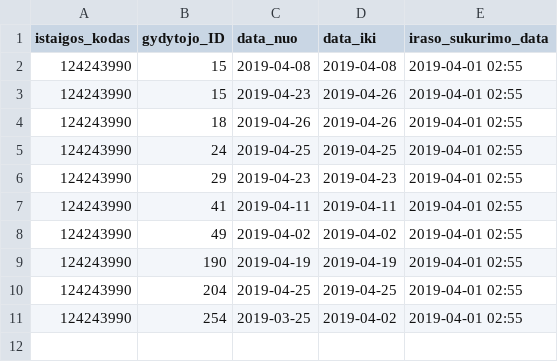
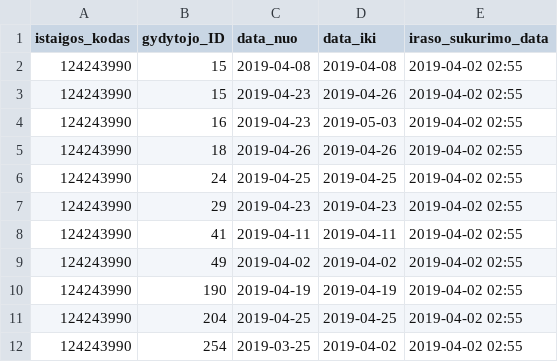
Before and after one commit to vilnius/poliklinikos, a CSV file: data/Naujininku_poliklinika/Registracija/124243990_doctors_not_at_work.csv, drawn as a sheet.

```diff
--- a/data/Naujininku_poliklinika/Registracija/124243990_doctors_not_at_work.csv
+++ b/data/Naujininku_poliklinika/Registracija/124243990_doctors_not_at_work.csv
@@ -1,11 +1,12 @@
 istaigos_kodas;gydytojo_ID;data_nuo;data_iki;iraso_sukurimo_data
-124243990;15;2019-04-08;2019-04-08;2019-04-01 02:55
-124243990;15;2019-04-23;2019-04-26;2019-04-01 02:55
-124243990;18;2019-04-26;2019-04-26;2019-04-01 02:55
-124243990;24;2019-04-25;2019-04-25;2019-04-01 02:55
-124243990;29;2019-04-23;2019-04-23;2019-04-01 02:55
-124243990;41;2019-04-11;2019-04-11;2019-04-01 02:55
-124243990;49;2019-04-02;2019-04-02;2019-04-01 02:55
-124243990;190;2019-04-19;2019-04-19;2019-04-01 02:55
-124243990;204;2019-04-25;2019-04-25;2019-04-01 02:55
-124243990;254;2019-03-25;2019-04-02;2019-04-01 02:55
+124243990;15;2019-04-08;2019-04-08;2019-04-02 02:55
+124243990;15;2019-04-23;2019-04-26;2019-04-02 02:55
+124243990;16;2019-04-23;2019-05-03;2019-04-02 02:55
+124243990;18;2019-04-26;2019-04-26;2019-04-02 02:55
+124243990;24;2019-04-25;2019-04-25;2019-04-02 02:55
+124243990;29;2019-04-23;2019-04-23;2019-04-02 02:55
+124243990;41;2019-04-11;2019-04-11;2019-04-02 02:55
+124243990;49;2019-04-02;2019-04-02;2019-04-02 02:55
+124243990;190;2019-04-19;2019-04-19;2019-04-02 02:55
+124243990;204;2019-04-25;2019-04-25;2019-04-02 02:55
+124243990;254;2019-03-25;2019-04-02;2019-04-02 02:55
```
Also changed, not shown: data/Naujininku_poliklinika/Registracija/124243990_family_doctors_list.csv, 1 other file.
